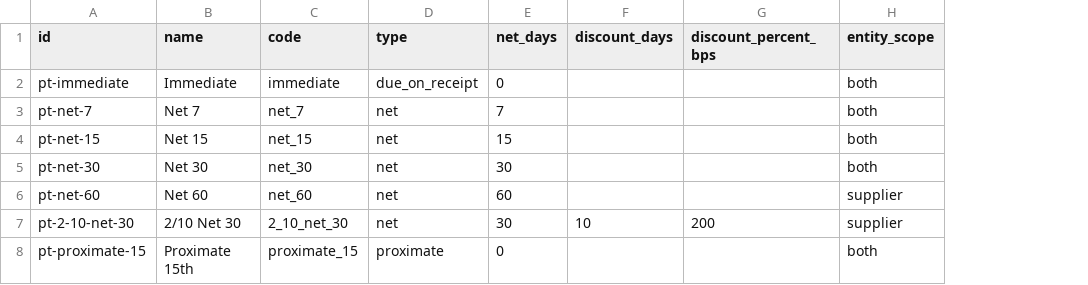
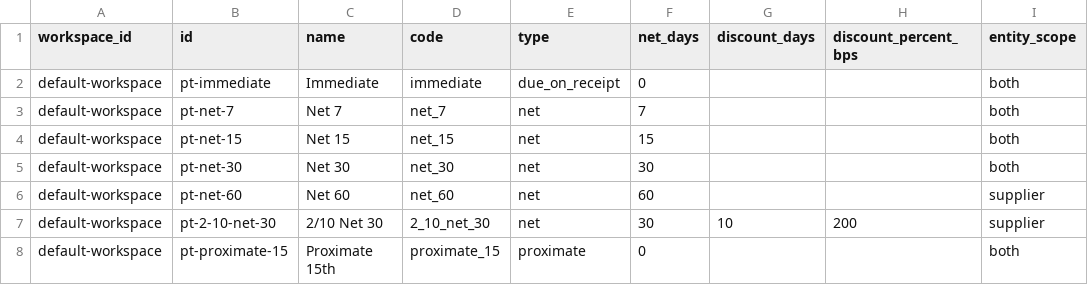
Before and after one commit to erniealice/copya, a CSV file: seeds/common/payment_term.csv, drawn as a sheet; only a part is shown; the diff names each change by its address in the sheet, - before the commit and + after, or states it on an @@ line.

Commit message:
20260429: Add PH jurisdiction seed overlay (rate_table, rate_band, leave_type) with LoadWithJurisdiction provider, COPYA_COMPLIANCE_REGION env support, and payroll/leave/supplier permission seeds; extend InsertOrder for payroll policy tables; refresh general/service/professional seed CSVs (client, location, plan, price_schedule, product, supplier, payment_term)

```diff
--- a/seeds/common/payment_term.csv
+++ b/seeds/common/payment_term.csv
+column A (workspace_id), rows 2-8: all default-workspace
```
Also changed, not shown: seeds/general/client.csv, seeds/general/permission.csv, 18 other files.
